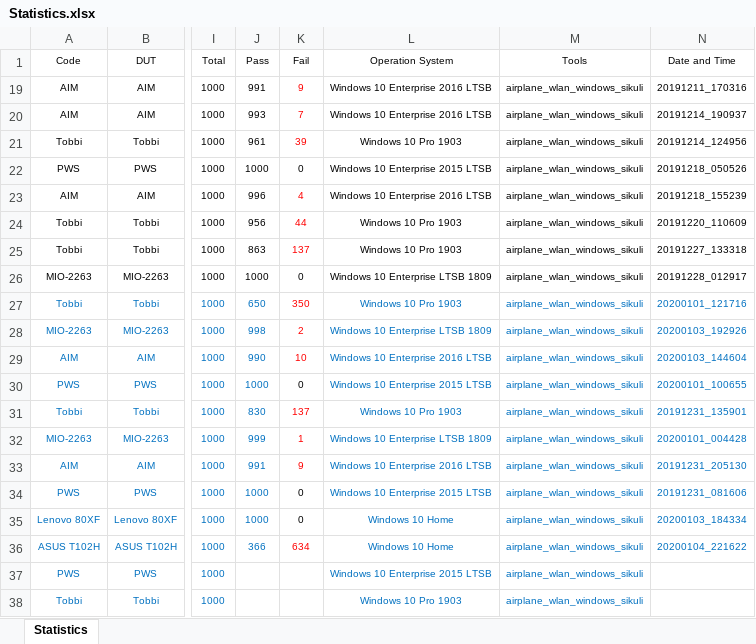
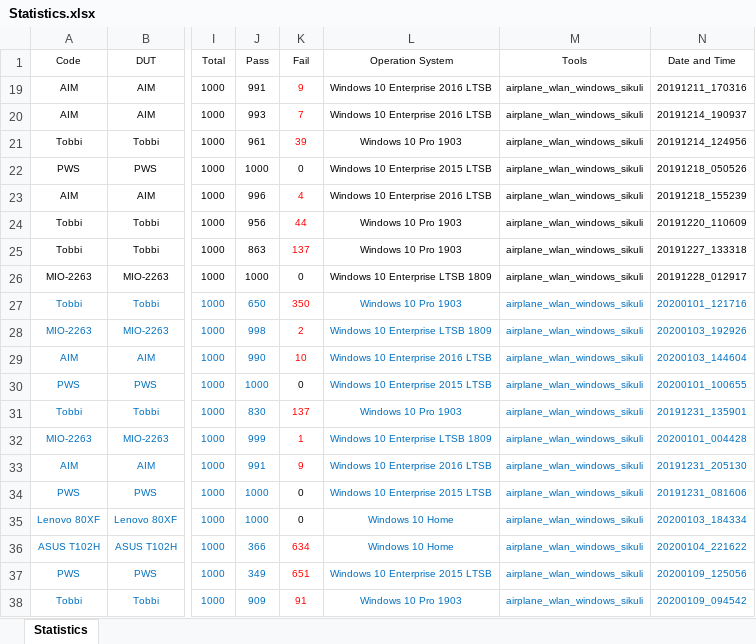
Before and after one commit to jackiejay888/automation, an Excel workbook: kpi/Statistics.xlsx, sheet Statistics, drawn as a sheet; only a part is shown, gaps mark what is left out; values as stored, in another font and other column widths than the file's, no borders; the diff names each change by its address in the sheet, - before the commit and + after, or states it on an @@ line.

Commit message:
update kpi

```diff
--- a/kpi/Statistics.xlsx (sheet Statistics)
+++ b/kpi/Statistics.xlsx (sheet Statistics)
-J37 (Pass): (empty)
+J37 (Pass): 349
-K37 (Fail): (empty)
+K37 (Fail): 651
-N37 (Date and Time): (empty)
+N37 (Date and Time): 20200109_125056
-J38 (Pass): (empty)
+J38 (Pass): 909
-K38 (Fail): (empty)
+K38 (Fail): 91
-N38 (Date and Time): (empty)
+N38 (Date and Time): 20200109_094542
```
